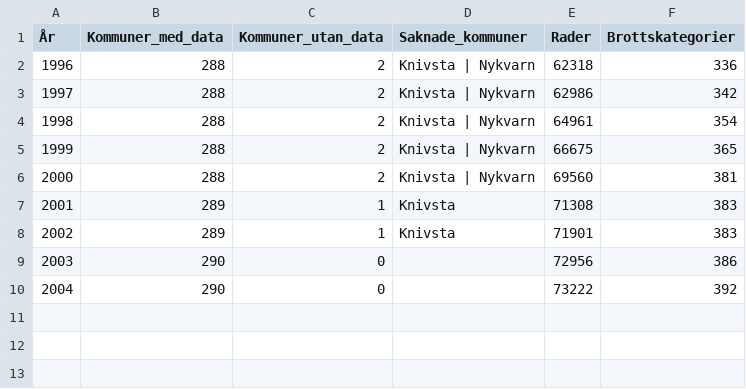
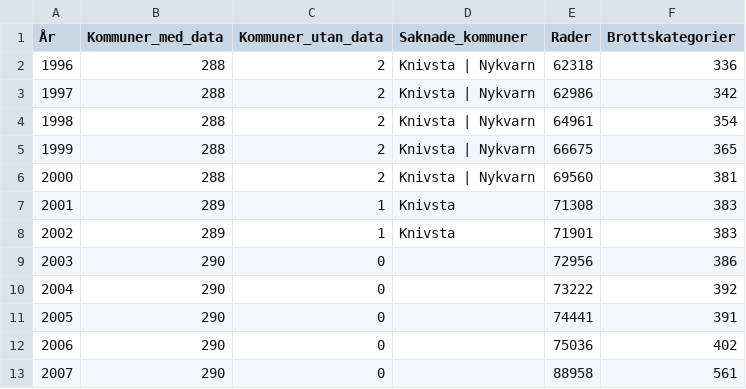
Before and after one commit to Lulea-statistik/BR-brottsstatistik, a CSV file: data/annual_all/coverage.csv, drawn as a sheet.

```diff
--- a/data/annual_all/coverage.csv
+++ b/data/annual_all/coverage.csv
@@ -10 +10,4 @@
 2004,290,0,,73222,392
+2005,290,0,,74441,391
+2006,290,0,,75036,402
+2007,290,0,,88958,561
```
Also changed, not shown: 4 other files.
